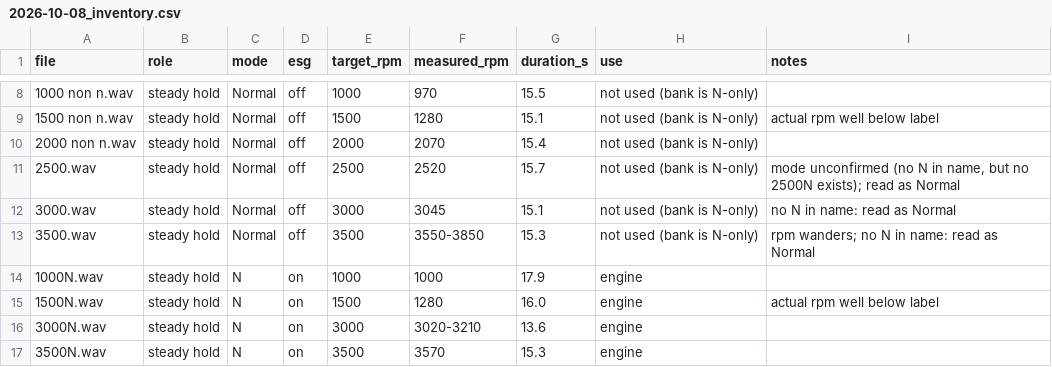
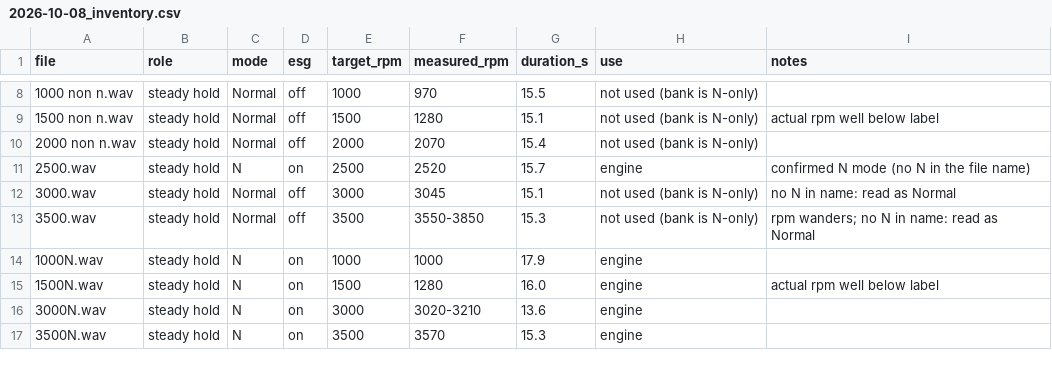
Before and after one commit to sergiogon21217/Assetto-corsa-sound-capture, a CSV file: recording/sessions/2026-10-08_inventory.csv, drawn as a sheet; only a part is shown, gaps mark what is left out; the diff names each change by its address in the sheet, - before the commit and + after, or states it on an @@ line.

```diff
--- a/recording/sessions/2026-10-08_inventory.csv
+++ b/recording/sessions/2026-10-08_inventory.csv
-C11 (mode): Normal
+C11 (mode): N
-D11 (esg): off
+D11 (esg): on
-H11 (use): not used (bank is N-only)
+H11 (use): engine
-I11 (notes): mode unconfirmed (no N in name, but no 2500N exists); read as Normal
+I11 (notes): confirmed N mode (no N in the file name)
```
Also changed, not shown: 56 other files.
